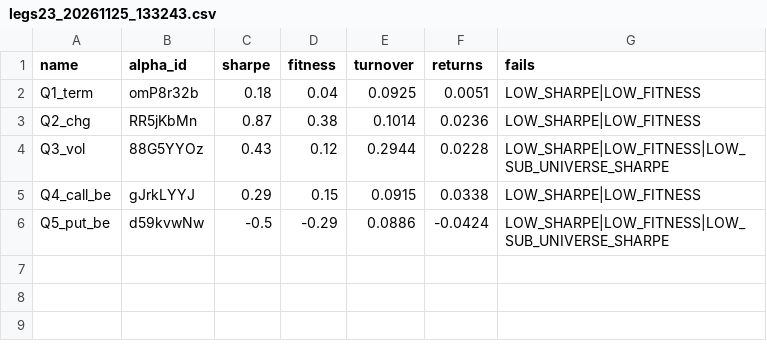
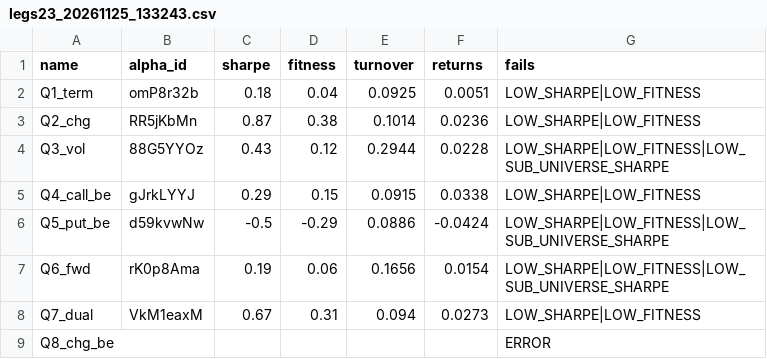
Before and after one commit to Desdemonasyy/brain_api, a CSV file: results/legs23_20261125_133243.csv, drawn as a sheet; the diff names each change by its address in the sheet, - before the commit and + after, or states it on an @@ line.

Commit message:
Add legs24 stage script and update results

```diff
--- a/results/legs23_20261125_133243.csv
+++ b/results/legs23_20261125_133243.csv
+row 7: Q6_fwd | rK0p8Ama | 0.19 | 0.06 | 0.1656 | 0.0154 | LOW_SHARPE|LOW_FITNESS|LOW_SUB_UNIVERSE_SHARPE
+row 8: Q7_dual | VkM1eaxM | 0.67 | 0.31 | 0.094 | 0.0273 | LOW_SHARPE|LOW_FITNESS
+row 9: Q8_chg_be |  |  |  |  |  | ERROR
```
Also changed, not shown: 1 other file.
